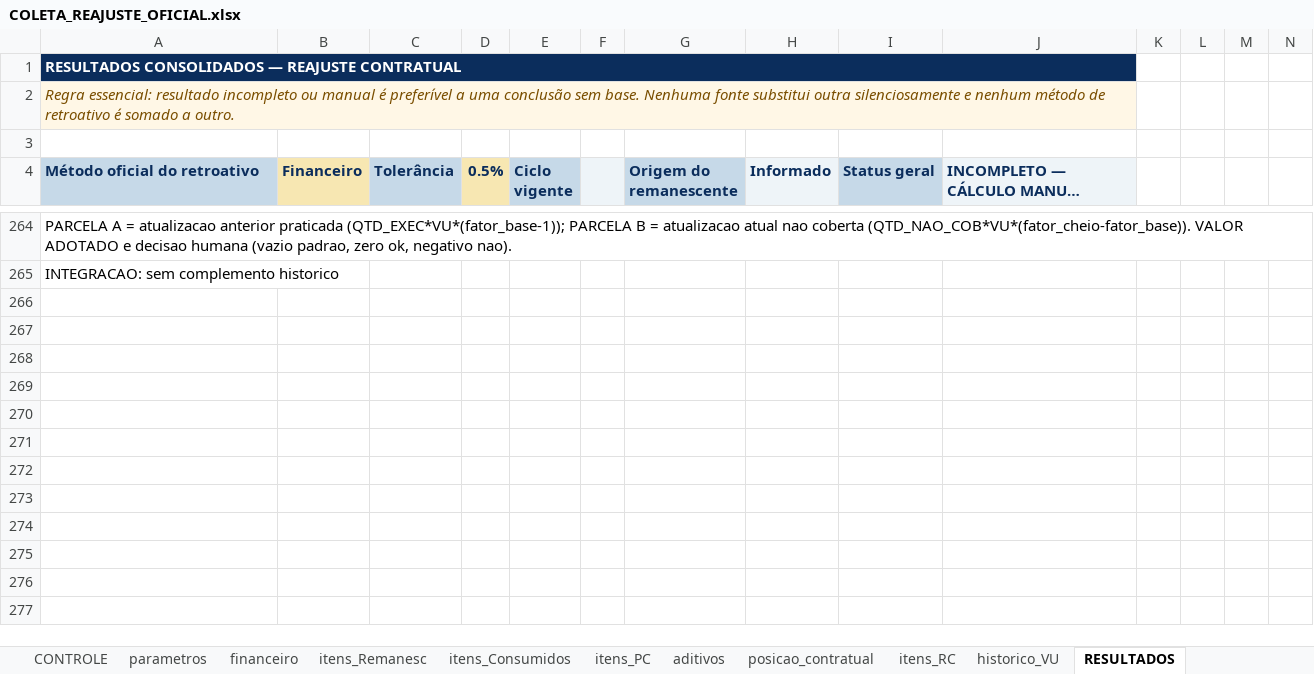
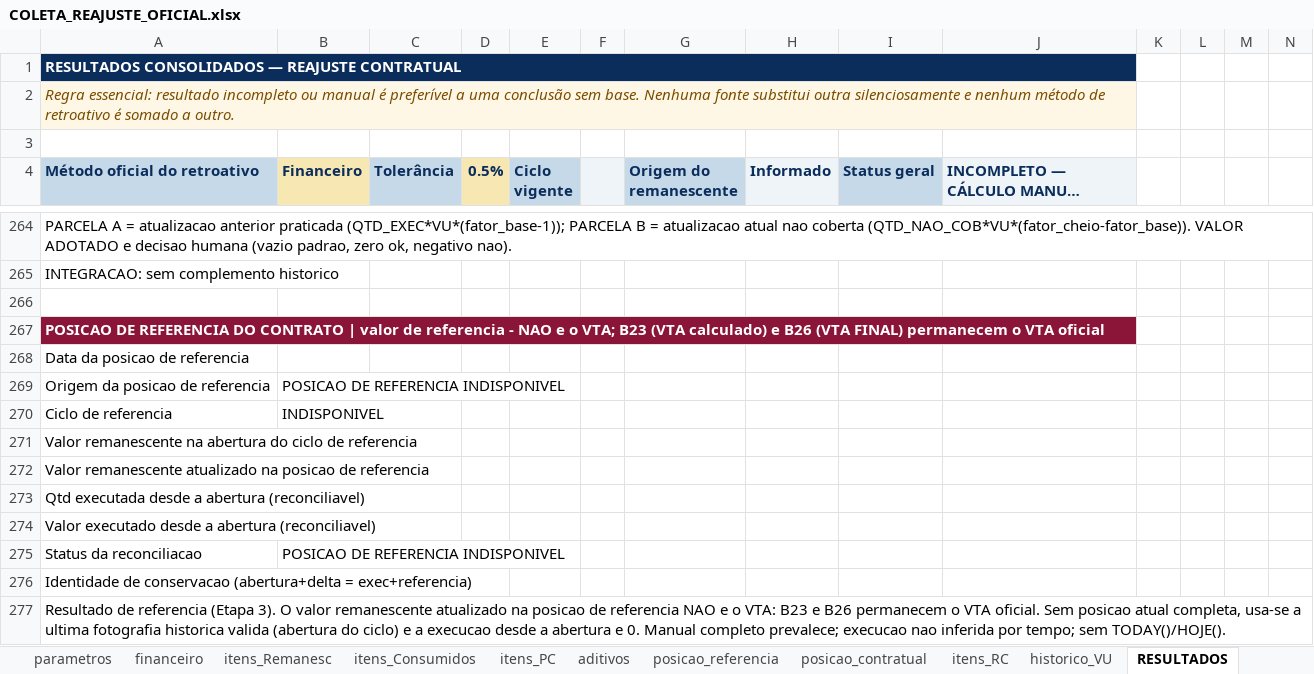
Before and after one commit to dlpenalva/Painel1, an Excel workbook: templates/COLETA_REAJUSTE_OFICIAL.xlsx, sheet RESULTADOS, drawn as a sheet; only a part is shown, gaps mark what is left out; long unchanged cells end in …; values as stored, in another font and other column widths than the file's, no borders; conditional formats not drawn; rows hold the shown columns only; the diff names each change by its address in the sheet, - before the commit and + after, or states it on an @@ line.

```diff
--- a/templates/COLETA_REAJUSTE_OFICIAL.xlsx (sheet RESULTADOS)
+++ b/templates/COLETA_REAJUSTE_OFICIAL.xlsx (sheet RESULTADOS)
+sheet tab: posicao_referencia
+row 266: (empty)
+row 267: POSICAO DE REFERENCIA DO CONTRATO | valor de referencia - NAO e o VTA; B23 (VTA calculado) e B26 (VTA FINAL) permanecem o VTA oficial
+row 268: Data da posicao de referencia
+row 269: Origem da posicao de referencia | POSICAO DE REFERENCIA INDISPONIVEL
+row 270: Ciclo de referencia | INDISPONIVEL
+row 271: Valor remanescente na abertura do ciclo de referencia
+row 272: Valor remanescente atualizado na posicao de referencia
+row 273: Qtd executada desde a abertura (reconciliavel)
+row 274: Valor executado desde a abertura (reconciliavel)
+row 275: Status da reconciliacao | POSICAO DE REFERENCIA INDISPONIVEL
+row 276: Identidade de conservacao (abertura+delta = exec+referencia)
+row 277: Resultado de referencia (Etapa 3). O valor remanescente atualizado na posicao de referencia NAO e o VTA: B23 e B26 permanecem o VTA oficial. Sem posicao atual completa, usa-se a ultima fotografia historica valida (abertura do ciclo) e a execucao desde a abertura e 0. Manual completo prevalece; execucao nao inferida por tempo; sem TODAY()/HOJE().
```
Also changed, not shown: 6 other files.
